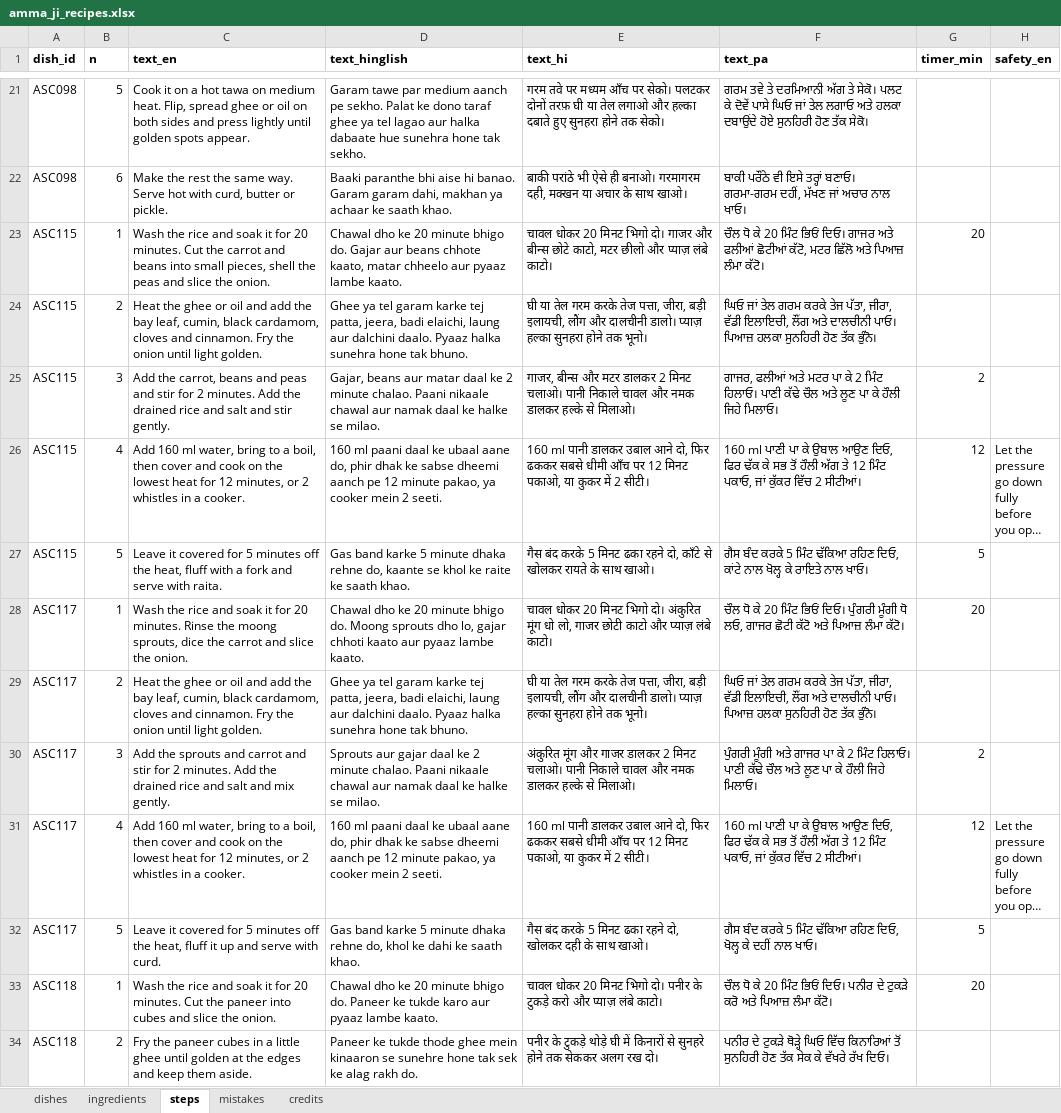
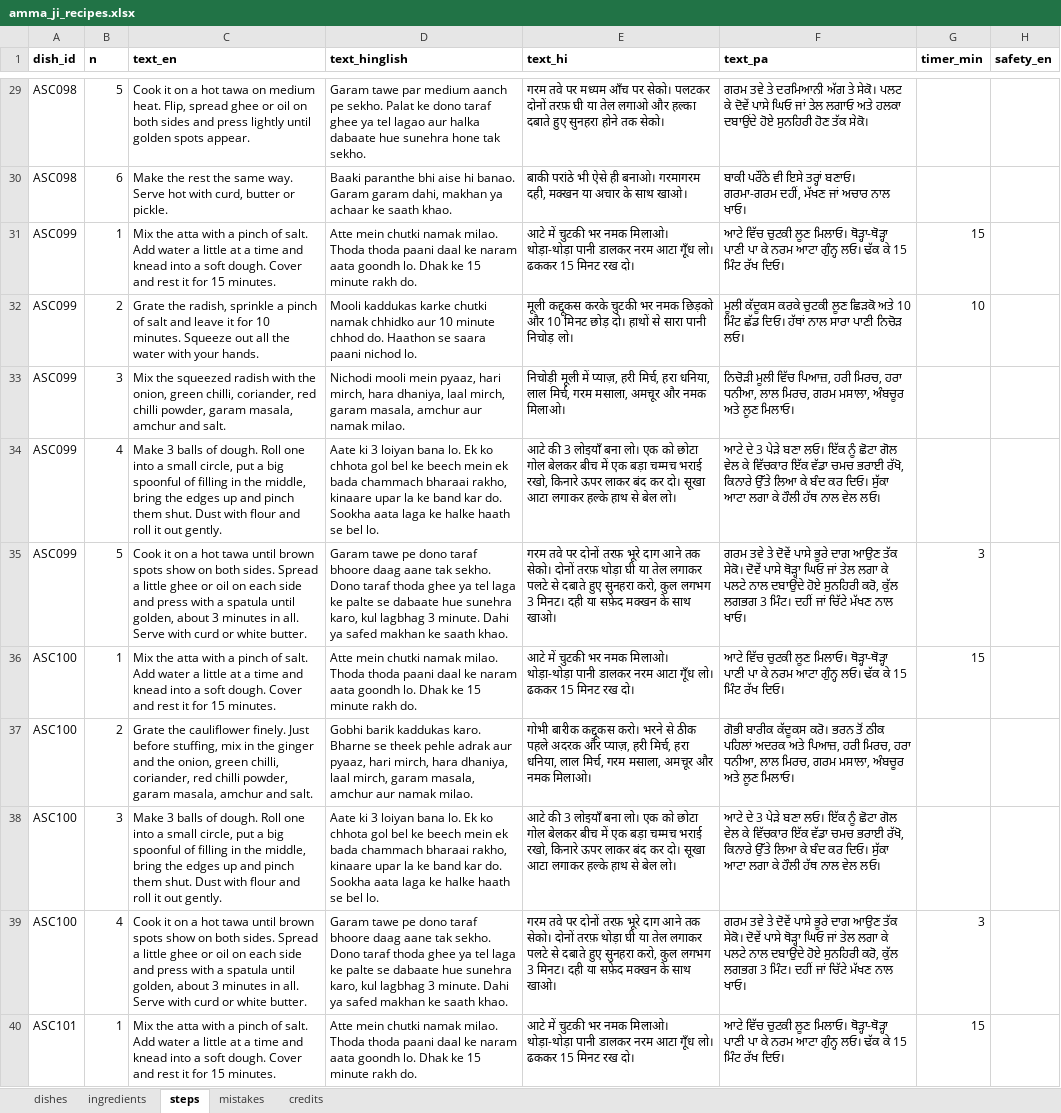
Before and after one commit to arshchatrath/amma-ji, an Excel workbook: data/amma_ji_recipes.xlsx, sheet steps, drawn as a sheet; only a part is shown, gaps mark what is left out; the shorter side is filled out with more unchanged rows; long unchanged cells end in …; values as stored, in another font and other column widths than the file's, no borders; the diff covers the shown part only; the diff names each change by its address in the sheet, - before the commit and + after, or states it on an @@ line.

```diff
--- a/data/amma_ji_recipes.xlsx (sheet steps)
+++ b/data/amma_ji_recipes.xlsx (sheet steps)
+row 31: ASC099 | 1 | Mix the atta with a pinch of salt. Add water a little at a time and knead into a soft dough. Cover and rest it for 15 minutes. | Atte mein chutki namak milao. Thoda thoda paani daal ke naram aata goondh lo. Dhak ke 15 minute rakh do. | आटे में चुटकी भर नमक मिलाओ। थोड़ा-थोड़ा पानी डालकर नरम आटा गूँध लो। ढककर 15 मिनट रख दो। | ਆਟੇ ਵਿੱਚ ਚੁਟਕੀ ਲੂਣ ਮਿਲਾਓ। ਥੋੜ੍ਹਾ-ਥੋੜ੍ਹਾ ਪਾਣੀ ਪਾ ਕੇ ਨਰਮ ਆਟਾ ਗੁੰਨ੍ਹ ਲਓ। ਢੱਕ ਕੇ 15 ਮਿੰਟ ਰੱਖ ਦਿਓ। | 15
+row 32: ASC099 | 2 | Grate the radish, sprinkle a pinch of salt and leave it for 10 minutes. Squeeze out all the water with your hands. | Mooli kaddukas karke chutki namak chhidko aur 10 minute chhod do. Haathon se saara paani nichod lo. | मूली कद्दूकस करके चुटकी भर नमक छिड़को और 10 मिनट छोड़ दो। हाथों से सारा पानी निचोड़ लो। | ਮੂਲੀ ਕੱਦੂਕਸ ਕਰਕੇ ਚੁਟਕੀ ਲੂਣ ਛਿੜਕੋ ਅਤੇ 10 ਮਿੰਟ ਛੱਡ ਦਿਓ। ਹੱਥਾਂ ਨਾਲ ਸਾਰਾ ਪਾਣੀ ਨਿਚੋੜ ਲਓ। | 10
+row 33: ASC099 | 3 | Mix the squeezed radish with the onion, green chilli, coriander, red chilli powder, garam masala, amchur and salt. | Nichodi mooli mein pyaaz, hari mirch, hara dhaniya, laal mirch, garam masala, amchur aur namak milao. | निचोड़ी मूली में प्याज़, हरी मिर्च, हरा धनिया, लाल मिर्च, गरम मसाला, अमचूर और नमक मिलाओ। | ਨਿਚੋੜੀ ਮੂਲੀ ਵਿੱਚ ਪਿਆਜ਼, ਹਰੀ ਮਿਰਚ, ਹਰਾ ਧਨੀਆ, ਲਾਲ ਮਿਰਚ, ਗਰਮ ਮਸਾਲਾ, ਅੰਬਚੂਰ ਅਤੇ ਲੂਣ ਮਿਲਾਓ।
+row 34: ASC099 | 4 | Make 3 balls of dough. Roll one into a small circle, put a big spoonful of filling in the middle, bring the edges up and pinch them shut. Dust with flour and roll it out gently. | Aate ki 3 loiyan bana lo. Ek ko chhota gol bel ke beech mein ek bada chammach bharaai rakho, kinaare upar la ke band kar do. Sookha aata laga ke halke haath se bel lo. | आटे की 3 लोइयाँ बना लो। एक को छोटा गोल बेलकर बीच में एक बड़ा चम्मच भराई रखो, किनारे ऊपर लाकर बंद कर दो। सूखा आटा लगाकर हल्के हाथ से बेल लो। | ਆਟੇ ਦੇ 3 ਪੇੜੇ ਬਣਾ ਲਓ। ਇੱਕ ਨੂੰ ਛੋਟਾ ਗੋਲ ਵੇਲ ਕੇ ਵਿੱਚਕਾਰ ਇੱਕ ਵੱਡਾ ਚਮਚ ਭਰਾਈ ਰੱਖੋ, ਕਿਨਾਰੇ ਉੱਤੇ ਲਿਆ ਕੇ ਬੰਦ ਕਰ ਦਿਓ। ਸੁੱਕਾ ਆਟਾ ਲਗਾ ਕੇ ਹੌਲੀ ਹੱਥ ਨਾਲ ਵੇਲ ਲਓ।
+row 35: ASC099 | 5 | Cook it on a hot tawa until brown spots show on both sides. Spread a little ghee or oil on each side and press with a spatula until golden, about 3 minutes in all. Serve with curd or white butter. | Garam tawe pe dono taraf bhoore daag aane tak sekho. Dono taraf thoda ghee ya tel laga ke palte se dabaate hue sunehra karo, kul lagbhag 3 minute. Dahi ya safed makhan ke saath khao. | गरम तवे पर दोनों तरफ़ भूरे दाग आने तक सेको। दोनों तरफ़ थोड़ा घी या तेल लगाकर पलटे से दबाते हुए सुनहरा करो, कुल लगभग 3 मिनट। दही या सफ़ेद मक्खन के साथ खाओ। | ਗਰਮ ਤਵੇ ਤੇ ਦੋਵੇਂ ਪਾਸੇ ਭੂਰੇ ਦਾਗ ਆਉਣ ਤੱਕ ਸੇਕੋ। ਦੋਵੇਂ ਪਾਸੇ ਥੋੜ੍ਹਾ ਘਿਓ ਜਾਂ ਤੇਲ ਲਗਾ ਕੇ ਪਲਟੇ ਨਾਲ ਦਬਾਉਂਦੇ ਹੋਏ ਸੁਨਹਿਰੀ ਕਰੋ, ਕੁੱਲ ਲਗਭਗ 3 ਮਿੰਟ। ਦਹੀਂ ਜਾਂ ਚਿੱਟੇ ਮੱਖਣ ਨਾਲ ਖਾਓ। | 3
+row 36: ASC100 | 1 | Mix the atta with a pinch of salt. Add water a little at a time and knead into a soft dough. Cover and rest it for 15 minutes. | Atte mein chutki namak milao. Thoda thoda paani daal ke naram aata goondh lo. Dhak ke 15 minute rakh do. | आटे में चुटकी भर नमक मिलाओ। थोड़ा-थोड़ा पानी डालकर नरम आटा गूँध लो। ढककर 15 मिनट रख दो। | ਆਟੇ ਵਿੱਚ ਚੁਟਕੀ ਲੂਣ ਮਿਲਾਓ। ਥੋੜ੍ਹਾ-ਥੋੜ੍ਹਾ ਪਾਣੀ ਪਾ ਕੇ ਨਰਮ ਆਟਾ ਗੁੰਨ੍ਹ ਲਓ। ਢੱਕ ਕੇ 15 ਮਿੰਟ ਰੱਖ ਦਿਓ। | 15
+row 37: ASC100 | 2 | Grate the cauliflower finely. Just before stuffing, mix in the ginger and the onion, green chilli, coriander, red chilli powder, garam masala, amchur and salt. | Gobhi barik kaddukas karo. Bharne se theek pehle adrak aur pyaaz, hari mirch, hara dhaniya, laal mirch, garam masala, amchur aur namak milao. | गोभी बारीक कद्दूकस करो। भरने से ठीक पहले अदरक और प्याज़, हरी मिर्च, हरा धनिया, लाल मिर्च, गरम मसाला, अमचूर और नमक मिलाओ। | ਗੋਭੀ ਬਾਰੀਕ ਕੱਦੂਕਸ ਕਰੋ। ਭਰਨ ਤੋਂ ਠੀਕ ਪਹਿਲਾਂ ਅਦਰਕ ਅਤੇ ਪਿਆਜ਼, ਹਰੀ ਮਿਰਚ, ਹਰਾ ਧਨੀਆ, ਲਾਲ ਮਿਰਚ, ਗਰਮ ਮਸਾਲਾ, ਅੰਬਚੂਰ ਅਤੇ ਲੂਣ ਮਿਲਾਓ।
+row 38: ASC100 | 3 | Make 3 balls of dough. Roll one into a small circle, put a big spoonful of filling in the middle, bring the edges up and pinch them shut. Dust with flour and roll it out gently. | Aate ki 3 loiyan bana lo. Ek ko chhota gol bel ke beech mein ek bada chammach bharaai rakho, kinaare upar la ke band kar do. Sookha aata laga ke halke haath se bel lo. | आटे की 3 लोइयाँ बना लो। एक को छोटा गोल बेलकर बीच में एक बड़ा चम्मच भराई रखो, किनारे ऊपर लाकर बंद कर दो। सूखा आटा लगाकर हल्के हाथ से बेल लो। | ਆਟੇ ਦੇ 3 ਪੇੜੇ ਬਣਾ ਲਓ। ਇੱਕ ਨੂੰ ਛੋਟਾ ਗੋਲ ਵੇਲ ਕੇ ਵਿੱਚਕਾਰ ਇੱਕ ਵੱਡਾ ਚਮਚ ਭਰਾਈ ਰੱਖੋ, ਕਿਨਾਰੇ ਉੱਤੇ ਲਿਆ ਕੇ ਬੰਦ ਕਰ ਦਿਓ। ਸੁੱਕਾ ਆਟਾ ਲਗਾ ਕੇ ਹੌਲੀ ਹੱਥ ਨਾਲ ਵੇਲ ਲਓ।
+row 39: ASC100 | 4 | Cook it on a hot tawa until brown spots show on both sides. Spread a little ghee or oil on each side and press with a spatula until golden, about 3 minutes in all. Serve with curd or white butter. | Garam tawe pe dono taraf bhoore daag aane tak sekho. Dono taraf thoda ghee ya tel laga ke palte se dabaate hue sunehra karo, kul lagbhag 3 minute. Dahi ya safed makhan ke saath khao. | गरम तवे पर दोनों तरफ़ भूरे दाग आने तक सेको। दोनों तरफ़ थोड़ा घी या तेल लगाकर पलटे से दबाते हुए सुनहरा करो, कुल लगभग 3 मिनट। दही या सफ़ेद मक्खन के साथ खाओ। | ਗਰਮ ਤਵੇ ਤੇ ਦੋਵੇਂ ਪਾਸੇ ਭੂਰੇ ਦਾਗ ਆਉਣ ਤੱਕ ਸੇਕੋ। ਦੋਵੇਂ ਪਾਸੇ ਥੋੜ੍ਹਾ ਘਿਓ ਜਾਂ ਤੇਲ ਲਗਾ ਕੇ ਪਲਟੇ ਨਾਲ ਦਬਾਉਂਦੇ ਹੋਏ ਸੁਨਹਿਰੀ ਕਰੋ, ਕੁੱਲ ਲਗਭਗ 3 ਮਿੰਟ। ਦਹੀਂ ਜਾਂ ਚਿੱਟੇ ਮੱਖਣ ਨਾਲ ਖਾਓ। | 3
+row 40: ASC101 | 1 | Mix the atta with a pinch of salt. Add water a little at a time and knead into a soft dough. Cover and rest it for 15 minutes. | Atte mein chutki namak milao. Thoda thoda paani daal ke naram aata goondh lo. Dhak ke 15 minute rakh do. | आटे में चुटकी भर नमक मिलाओ। थोड़ा-थोड़ा पानी डालकर नरम आटा गूँध लो। ढककर 15 मिनट रख दो। | ਆਟੇ ਵਿੱਚ ਚੁਟਕੀ ਲੂਣ ਮਿਲਾਓ। ਥੋੜ੍ਹਾ-ਥੋੜ੍ਹਾ ਪਾਣੀ ਪਾ ਕੇ ਨਰਮ ਆਟਾ ਗੁੰਨ੍ਹ ਲਓ। ਢੱਕ ਕੇ 15 ਮਿੰਟ ਰੱਖ ਦਿਓ। | 15
```
Also changed, not shown: 59 added rows elsewhere in this sheet, sheet mistakes, sheet dishes, sheet ingredients, 7 other files.
